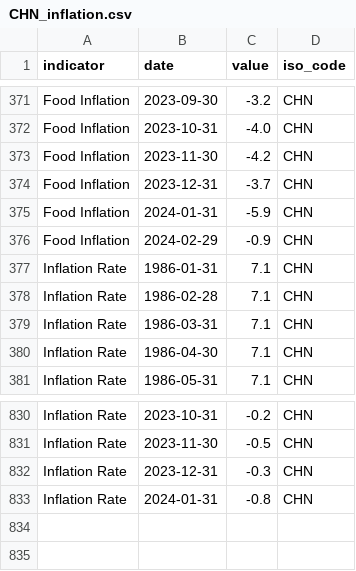
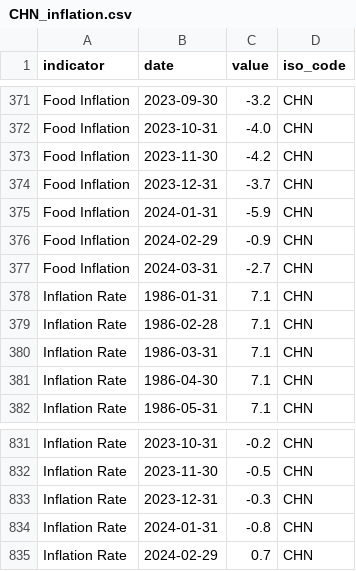
Before and after one commit to ONEcampaign/interest_rates, a CSV file: raw_data/wfp_raw/CHN_inflation.csv, drawn as a sheet; only a part is shown, gaps mark what is left out; the diff names each change by its address in the sheet, - before the commit and + after, or states it on an @@ line.

```diff
--- a/raw_data/wfp_raw/CHN_inflation.csv
+++ b/raw_data/wfp_raw/CHN_inflation.csv
+row 377: Food Inflation | 2024-03-31 | -2.7 | CHN
+row 835: Inflation Rate | 2024-02-29 | 0.7 | CHN
```
Also changed, not shown: raw_data/wfp_raw/BEN_inflation.csv, raw_data/wfp_raw/CZE_inflation.csv, 20 other files.
